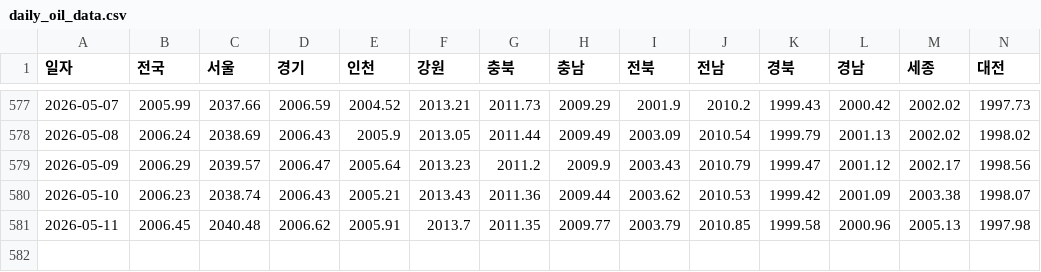
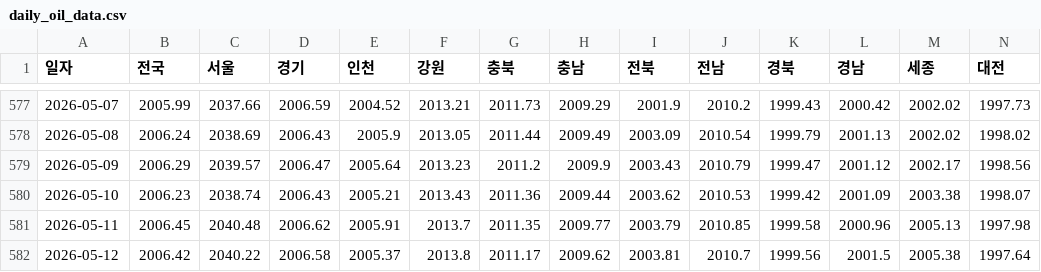
Before and after one commit to ko-hoon/price-dashboard, a CSV file: data/daily_oil_data.csv, drawn as a sheet; only a part is shown, gaps mark what is left out; rows hold the shown columns only; the diff names each change by its address in the sheet, - before the commit and + after, or states it on an @@ line.

```diff
--- a/data/daily_oil_data.csv
+++ b/data/daily_oil_data.csv
+row 582: 2026-05-12 | 2006.42 | 2040.22 | 2006.58 | 2005.37 | 2013.8 | 2011.17 | 2009.62 | 2003.81 | 2010.7 | 1999.56 | 2001.5 | 2005.38 | 1997.64
```
Also changed, not shown: data/dollar_won_rate_data.csv.
